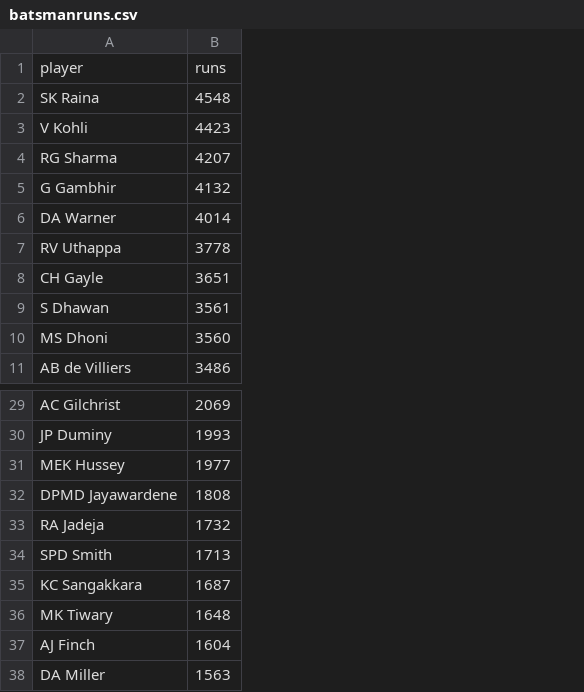
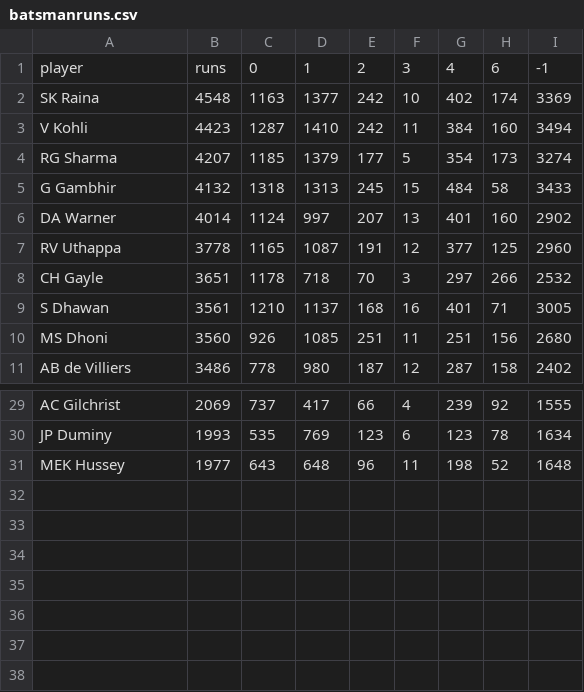
Before and after one commit to INFO-4602-5602/spring-2018-final-projects-chicagorides, a CSV file: NEWDATA/batsmanruns.csv, drawn as a sheet; only a part is shown, gaps mark what is left out; removed rows and columns are numbered as before the commit, all else as after; the diff names each change by its address in the sheet, - before the commit and + after, or states it on an @@ line.

```diff
--- a/NEWDATA/batsmanruns.csv
+++ b/NEWDATA/batsmanruns.csv
+column C, rows 1-11: 0 | 1163 | 1287 | 1185 | 1318 | 1124 | 1165 | 1178 | 1210 | 926 | 778; rows 29-31: 737 | 535 | 643
+column D, rows 1-11: 1 | 1377 | 1410 | 1379 | 1313 | 997 | 1087 | 718 | 1137 | 1085 | 980; rows 29-31: 417 | 769 | 648
+column E, rows 1-11: 2 | 242 | 242 | 177 | 245 | 207 | 191 | 70 | 168 | 251 | 187; rows 29-31: 66 | 123 | 96
+column F, rows 1-11: 3 | 10 | 11 | 5 | 15 | 13 | 12 | 3 | 16 | 11 | 12; rows 29-31: 4 | 6 | 11
+column G, rows 1-11: 4 | 402 | 384 | 354 | 484 | 401 | 377 | 297 | 401 | 251 | 287; rows 29-31: 239 | 123 | 198
+column H, rows 1-11: 6 | 174 | 160 | 173 | 58 | 160 | 125 | 266 | 71 | 156 | 158; rows 29-31: 92 | 78 | 52
+column I, rows 1-11: -1 | 3369 | 3494 | 3274 | 3433 | 2902 | 2960 | 2532 | 3005 | 2680 | 2402; rows 29-31: 1555 | 1634 | 1648
-row 32: DPMD Jayawardene | 1808
-row 33: RA Jadeja | 1732
-row 34: SPD Smith | 1713
-row 35: KC Sangakkara | 1687
-row 36: MK Tiwary | 1648
-row 37: AJ Finch | 1604
-row 38: DA Miller | 1563
```
Also changed, not shown: 3 other files.
